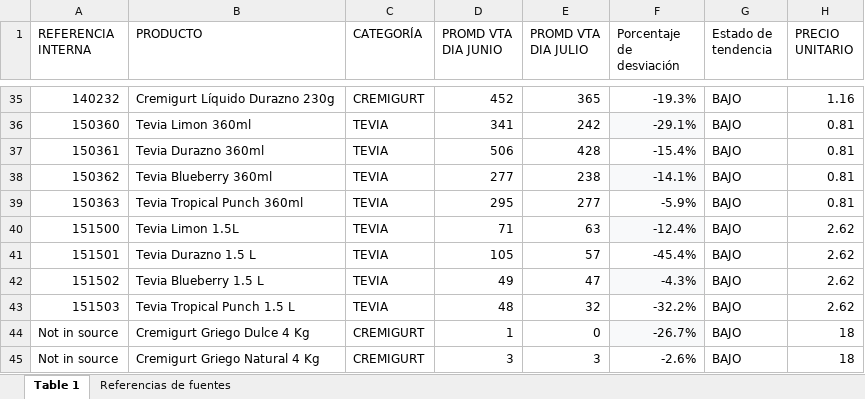
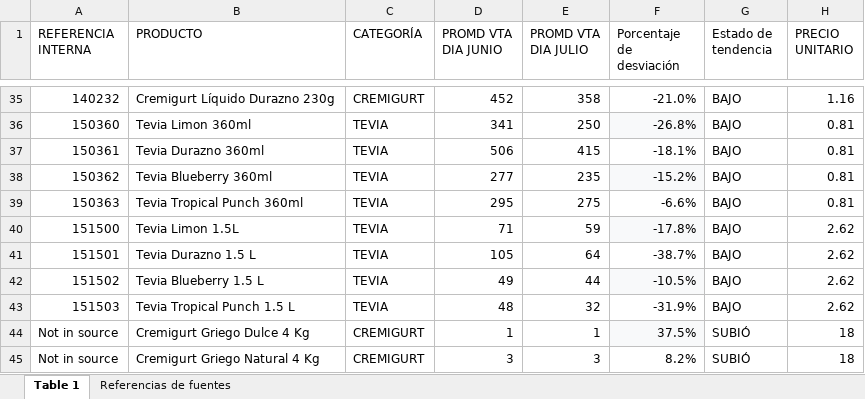
Before and after one commit to logisticasapori1-cell/dashboard-ventas, an Excel workbook: Comparación de Venta Diaria por SKU (Junio vs Julio).xlsx, sheet Table 1, drawn as a sheet; only a part is shown, gaps mark what is left out; values as stored, in another font and other column widths than the file's, no borders; the diff covers the shown part only; the diff names each change by its address in the sheet, - before the commit and + after, or states it on an @@ line.

```diff
--- a/Comparación de Venta Diaria por SKU (Junio vs Julio).xlsx (sheet Table 1)
+++ b/Comparación de Venta Diaria por SKU (Junio vs Julio).xlsx (sheet Table 1)
-E35 (PROMD VTA DIA JULIO): 365
+E35 (PROMD VTA DIA JULIO): 358
-F35 (Porcentaje de desviación): -19.3%
+F35 (Porcentaje de desviación): -21.0%
-E36 (PROMD VTA DIA JULIO): 242
+E36 (PROMD VTA DIA JULIO): 250
-F36 (Porcentaje de desviación): -29.1%
+F36 (Porcentaje de desviación): -26.8%
-E37 (PROMD VTA DIA JULIO): 428
+E37 (PROMD VTA DIA JULIO): 415
-F37 (Porcentaje de desviación): -15.4%
+F37 (Porcentaje de desviación): -18.1%
-E38 (PROMD VTA DIA JULIO): 238
+E38 (PROMD VTA DIA JULIO): 235
-F38 (Porcentaje de desviación): -14.1%
+F38 (Porcentaje de desviación): -15.2%
-E39 (PROMD VTA DIA JULIO): 277
+E39 (PROMD VTA DIA JULIO): 275
-F39 (Porcentaje de desviación): -5.9%
+F39 (Porcentaje de desviación): -6.6%
-E40 (PROMD VTA DIA JULIO): 63
+E40 (PROMD VTA DIA JULIO): 59
-F40 (Porcentaje de desviación): -12.4%
+F40 (Porcentaje de desviación): -17.8%
-E41 (PROMD VTA DIA JULIO): 57
+E41 (PROMD VTA DIA JULIO): 64
-F41 (Porcentaje de desviación): -45.4%
+F41 (Porcentaje de desviación): -38.7%
-E42 (PROMD VTA DIA JULIO): 47
+E42 (PROMD VTA DIA JULIO): 44
-F42 (Porcentaje de desviación): -4.3%
+F42 (Porcentaje de desviación): -10.5%
-F43 (Porcentaje de desviación): -32.2%
+F43 (Porcentaje de desviación): -31.9%
-E44 (PROMD VTA DIA JULIO): 0
+E44 (PROMD VTA DIA JULIO): 1
-F44 (Porcentaje de desviación): -26.7%
+F44 (Porcentaje de desviación): 37.5%
-G44:G45 (Estado de tendencia): BAJO
+G44:G45 (Estado de tendencia): SUBIÓ
-F45 (Porcentaje de desviación): -2.6%
+F45 (Porcentaje de desviación): 8.2%
```
Also changed, not shown: 64 edited cells elsewhere in this sheet.
